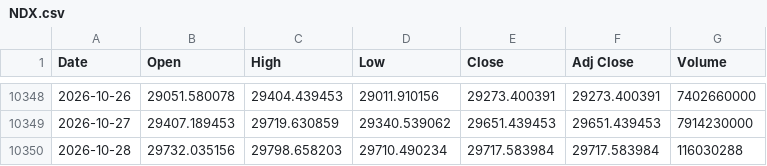
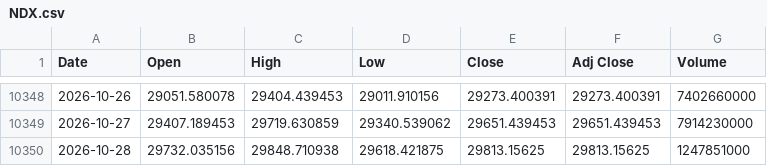
Before and after one commit to gatbatanic-eng/sepa-screener, a CSV file: laoer_backtest/data/NDX.csv, drawn as a sheet; only a part is shown, gaps mark what is left out.

```diff
--- a/laoer_backtest/data/NDX.csv
+++ b/laoer_backtest/data/NDX.csv
@@ -10349,2 +10349,2 @@ Date,Open,High,Low,Close,Adj Close,Volume
 2026-10-27,29407.189453,29719.630859,29340.539062,29651.439453,29651.439453,7914230000
-2026-10-28,29732.035156,29798.658203,29710.490234,29717.583984,29717.583984,116030288
+2026-10-28,29732.035156,29848.710938,29618.421875,29813.15625,29813.15625,1247851000
```
Also changed, not shown: laoer_backtest/data/IRX.csv, laoer_backtest/data/QQQ.csv, 4 other files.
